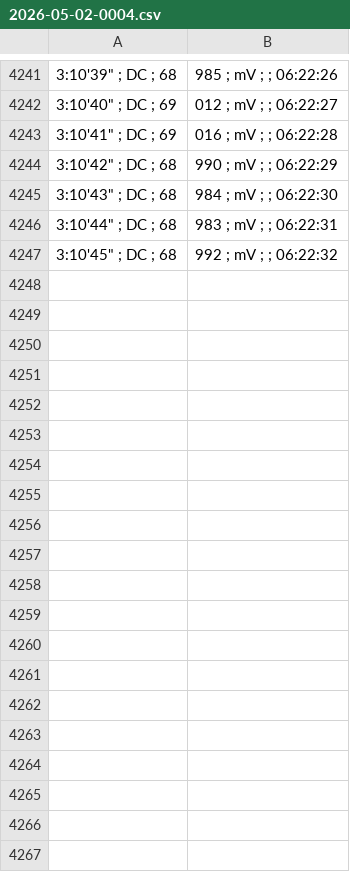
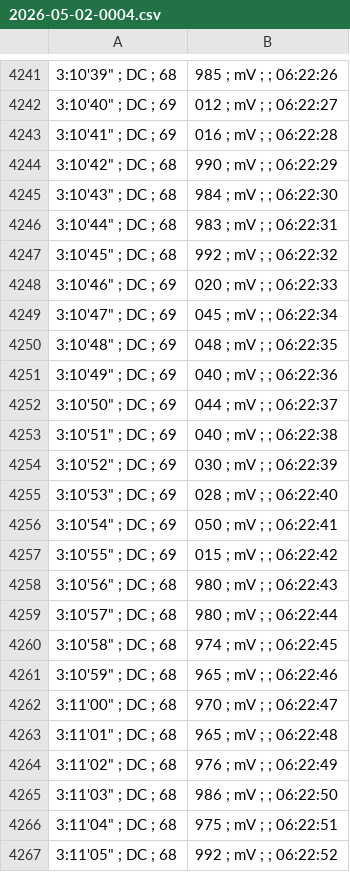
Before and after one commit to fatih2681radar/sismik-analiz, a CSV file: 2026-05-02-0004.csv, drawn as a sheet; only a part is shown, gaps mark what is left out; the diff covers the shown part only; the diff names each change by its address in the sheet, - before the commit and + after, or states it on an @@ line.

Commit message:
Oto-Veri-Guncelleme

```diff
--- a/2026-05-02-0004.csv
+++ b/2026-05-02-0004.csv
+row 4248: 3:10'46" ; DC ; 69 | 020 ; mV ; ; 06:22:33
+row 4249: 3:10'47" ; DC ; 69 | 045 ; mV ; ; 06:22:34
+row 4250: 3:10'48" ; DC ; 69 | 048 ; mV ; ; 06:22:35
+row 4251: 3:10'49" ; DC ; 69 | 040 ; mV ; ; 06:22:36
+row 4252: 3:10'50" ; DC ; 69 | 044 ; mV ; ; 06:22:37
+row 4253: 3:10'51" ; DC ; 69 | 040 ; mV ; ; 06:22:38
+row 4254: 3:10'52" ; DC ; 69 | 030 ; mV ; ; 06:22:39
+row 4255: 3:10'53" ; DC ; 69 | 028 ; mV ; ; 06:22:40
+row 4256: 3:10'54" ; DC ; 69 | 050 ; mV ; ; 06:22:41
+row 4257: 3:10'55" ; DC ; 69 | 015 ; mV ; ; 06:22:42
+row 4258: 3:10'56" ; DC ; 68 | 980 ; mV ; ; 06:22:43
+row 4259: 3:10'57" ; DC ; 68 | 980 ; mV ; ; 06:22:44
+row 4260: 3:10'58" ; DC ; 68 | 974 ; mV ; ; 06:22:45
+row 4261: 3:10'59" ; DC ; 68 | 965 ; mV ; ; 06:22:46
+row 4262: 3:11'00" ; DC ; 68 | 970 ; mV ; ; 06:22:47
+row 4263: 3:11'01" ; DC ; 68 | 965 ; mV ; ; 06:22:48
+row 4264: 3:11'02" ; DC ; 68 | 976 ; mV ; ; 06:22:49
+row 4265: 3:11'03" ; DC ; 68 | 986 ; mV ; ; 06:22:50
+row 4266: 3:11'04" ; DC ; 68 | 975 ; mV ; ; 06:22:51
+row 4267: 3:11'05" ; DC ; 68 | 992 ; mV ; ; 06:22:52
```
Also changed, not shown: 14 added rows elsewhere in this file.
